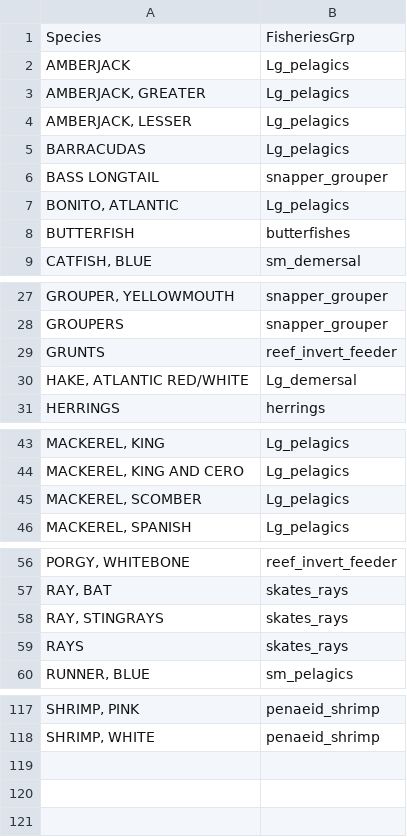
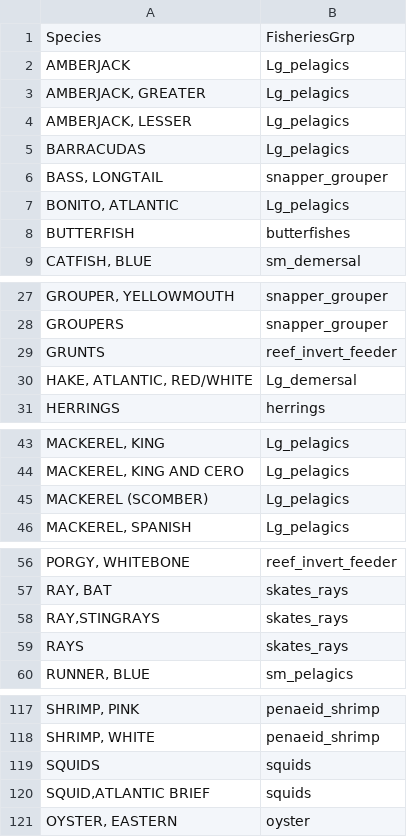
Before and after one commit to stacycalhoun/GoMex_Com_and_Rec_Landings, a CSV file: FisheriesGrpList.csv, drawn as a sheet; only a part is shown, gaps mark what is left out; the diff names each change by its address in the sheet, - before the commit and + after, or states it on an @@ line.

Commit message:
5 Jun 2019 Removed unwanted species groups
There were species that were included from the NOAA database that were not used in the shelf model for fisheries landings. Those are now removed as part of the data wrangling step which will hopefully remove NAs downstream.

```diff
--- a/FisheriesGrpList.csv
+++ b/FisheriesGrpList.csv
-A6: BASS LONGTAIL
+A6: BASS, LONGTAIL
-A30: HAKE, ATLANTIC RED/WHITE
+A30: HAKE, ATLANTIC, RED/WHITE
-A45: MACKEREL, SCOMBER
+A45: MACKEREL (SCOMBER)
-A58: RAY, STINGRAYS
+A58: RAY,STINGRAYS
+row 119: SQUIDS | squids
+row 120: SQUID,ATLANTIC BRIEF | squids
+row 121: OYSTER, EASTERN | oyster
```
Also changed, not shown: 1 other file.
